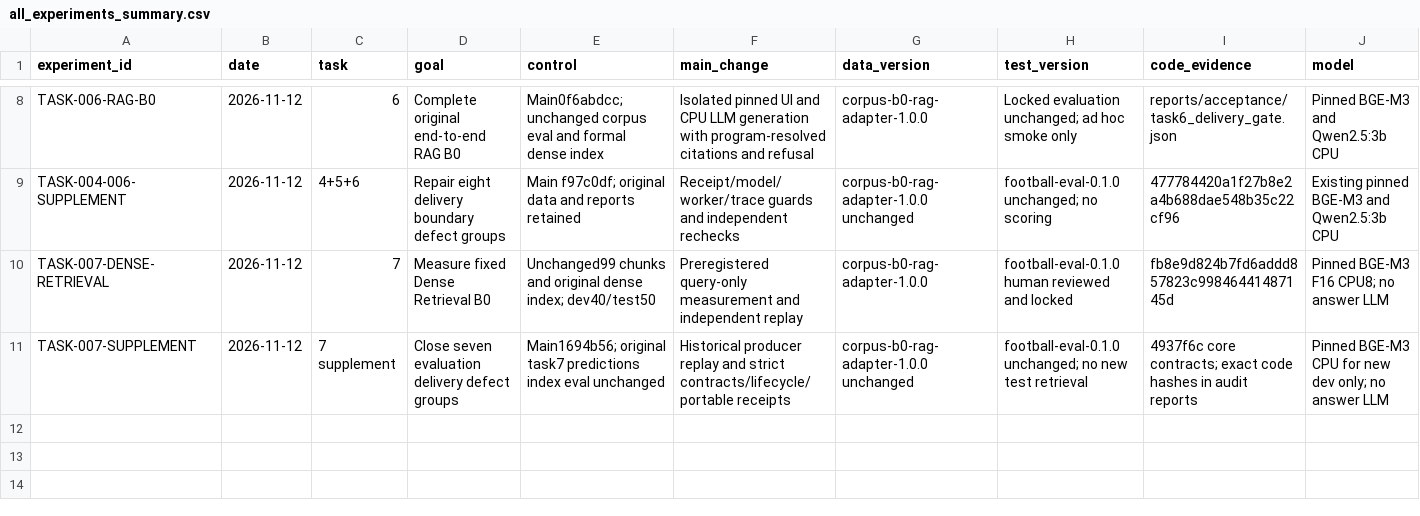
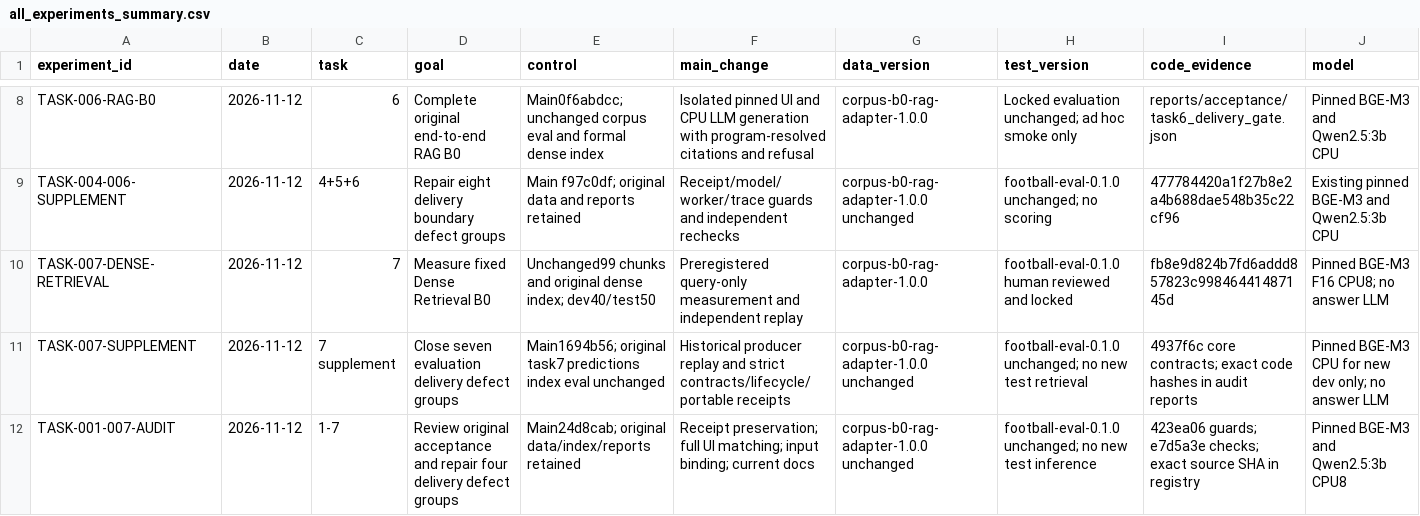
Before and after one commit to yangyanbeen/football-rules-rag-lab, a CSV file: reports/all_experiments_summary.csv, drawn as a sheet; only a part is shown, gaps mark what is left out; rows hold the shown columns only; the diff names each change by its address in the sheet, - before the commit and + after, or states it on an @@ line.

Commit message:
docs: deliver tasks 1-7 audit with unchanged acceptance and experiment lineage

```diff
--- a/reports/all_experiments_summary.csv
+++ b/reports/all_experiments_summary.csv
+row 12: TASK-001-007-AUDIT | 2026-11-12 | 1-7 | Review original acceptance and repair four delivery defect groups | Main24d8cab; original data/index/reports retained | Receipt preservation; full UI matching; input binding; current docs | corpus-b0-rag-adapter-1.0.0 unchanged | football-eval-0.1.0 unchanged; no new test inference | 423ea06 guards; e7d5a3e checks; exact source SHA in registry | Pinned BGE-M3 and Qwen2.5:3b CPU8
```
Also changed, not shown: 10 other files.
